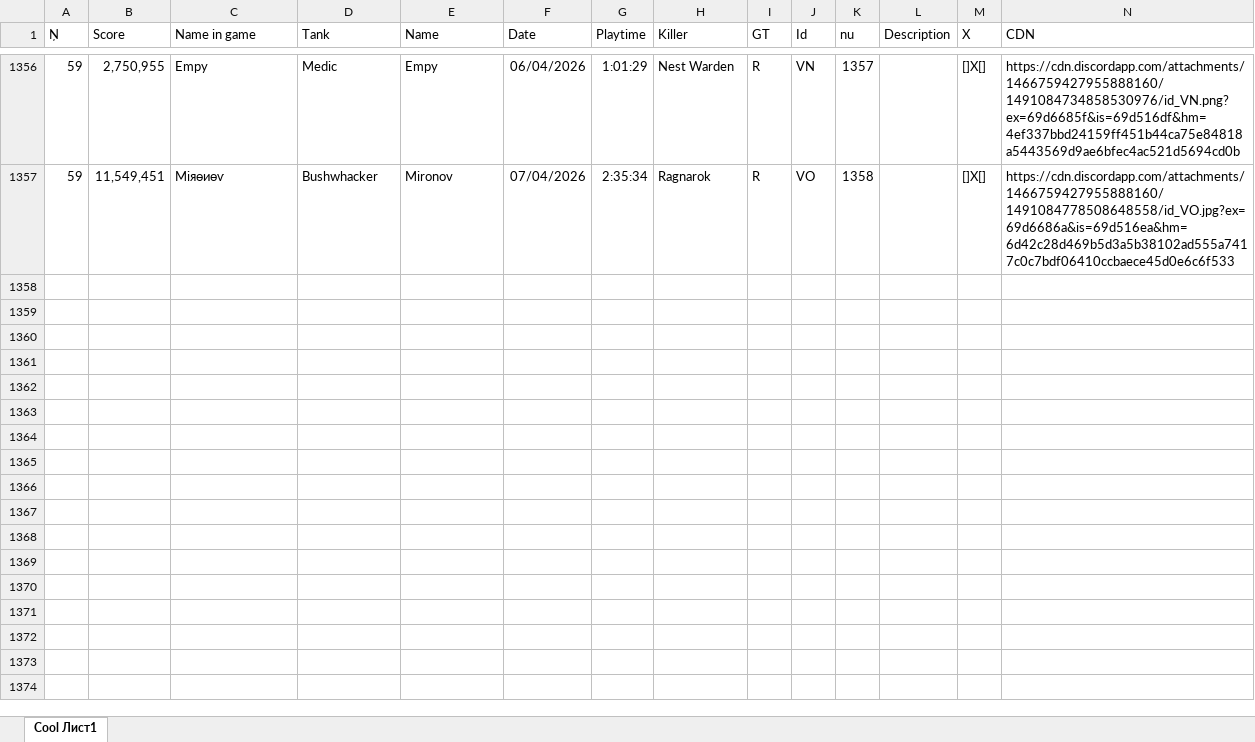
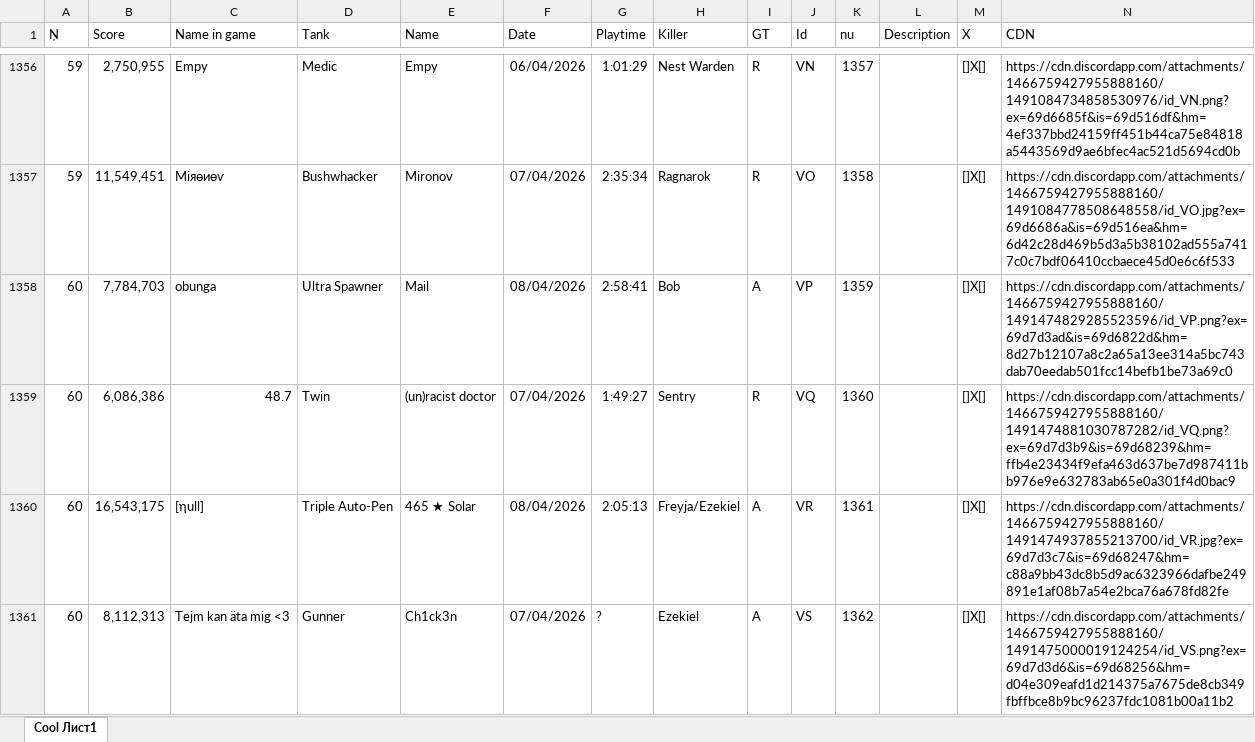
Before and after one commit to Tejmq/OlympusBot, an Excel workbook: data/Olympus.xlsx, sheet Cool Лист1, drawn as a sheet; only a part is shown, gaps mark what is left out; values as stored, in another font and other column widths than the file's, no borders; the diff covers the shown part only; the diff names each change by its address in the sheet, - before the commit and + after, or states it on an @@ line.

Commit message:
Add files via upload

```diff
--- a/data/Olympus.xlsx (sheet Cool Лист1)
+++ b/data/Olympus.xlsx (sheet Cool Лист1)
+row 1358: 60 | 7,784,703 | obunga | Ultra Spawner | Mail | 08/04/2026 | 2:58:41 | Bob | A | VP | 1359 |  | []X[] | https://cdn.discordapp.com/attachments/1466759427955888160/1491474829285523596/id_VP.png?ex=69d7d3ad&is=69d6822d&hm=8d27b12107a8c2a65a13ee314a5bc743dab70eedab501fcc14befb1be73a69c0
+row 1359: 60 | 6,086,386 | 48.7 | Twin | (un)racist doctor | 07/04/2026 | 1:49:27 | Sentry | R | VQ | 1360 |  | []X[] | https://cdn.discordapp.com/attachments/1466759427955888160/1491474881030787282/id_VQ.png?ex=69d7d3b9&is=69d68239&hm=ffb4e23434f9efa463d637be7d987411bb976e9e632783ab65e0a301f4d0bac9
+row 1360: 60 | 16,543,175 | [ηull] | Triple Auto-Pen | 465 ★ Solar | 08/04/2026 | 2:05:13 | Freyja/Ezekiel | A | VR | 1361 |  | []X[] | https://cdn.discordapp.com/attachments/1466759427955888160/1491474937855213700/id_VR.jpg?ex=69d7d3c7&is=69d68247&hm=c88a9bb43dc8b5d9ac6323966dafbe249891e1af08b7a54e2bca76a678fd82fe
+row 1361: 60 | 8,112,313 | Tejm kan äta mig <3 | Gunner | Ch1ck3n | 07/04/2026 | ? | Ezekiel | A | VS | 1362 |  | []X[] | https://cdn.discordapp.com/attachments/1466759427955888160/1491475000019124254/id_VS.png?ex=69d7d3d6&is=69d68256&hm=d04e309eafd1d214375a7675de8cb349fbffbce8b9bc96237fdc1081b00a11b2
```
Also changed, not shown: 4 added rows and 5 edited cells elsewhere in this sheet.
